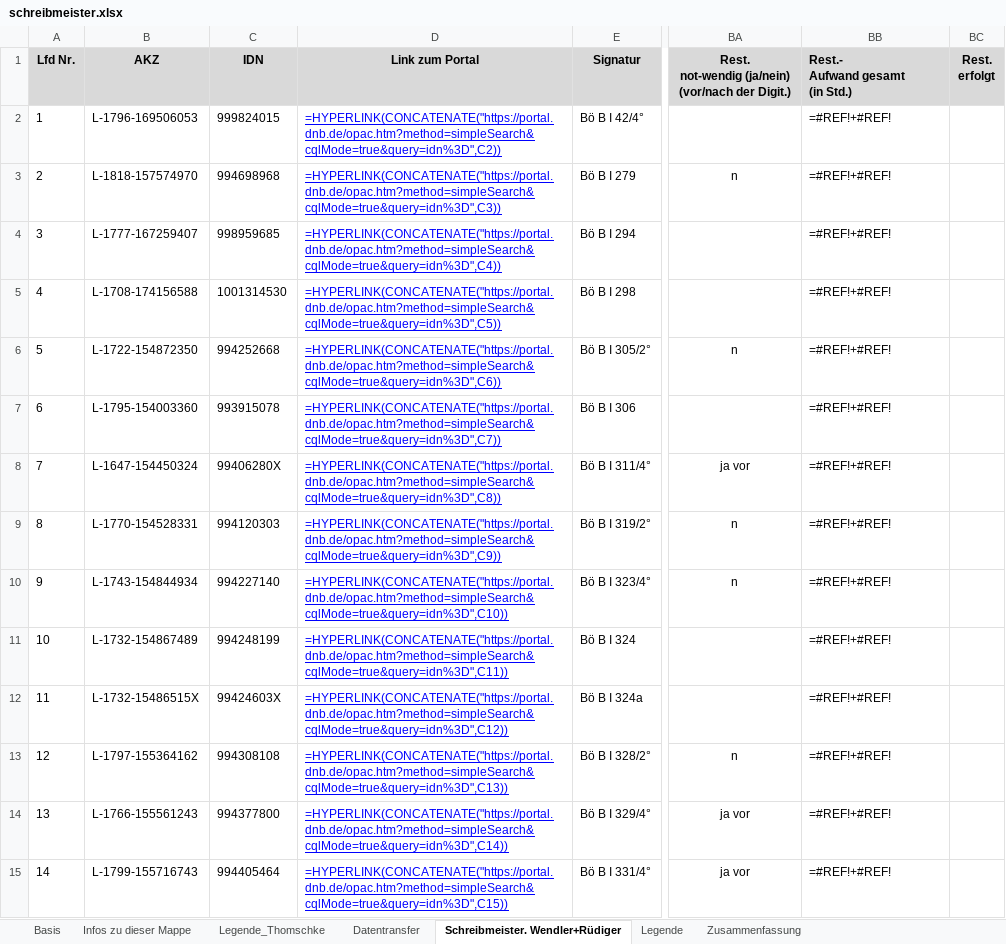
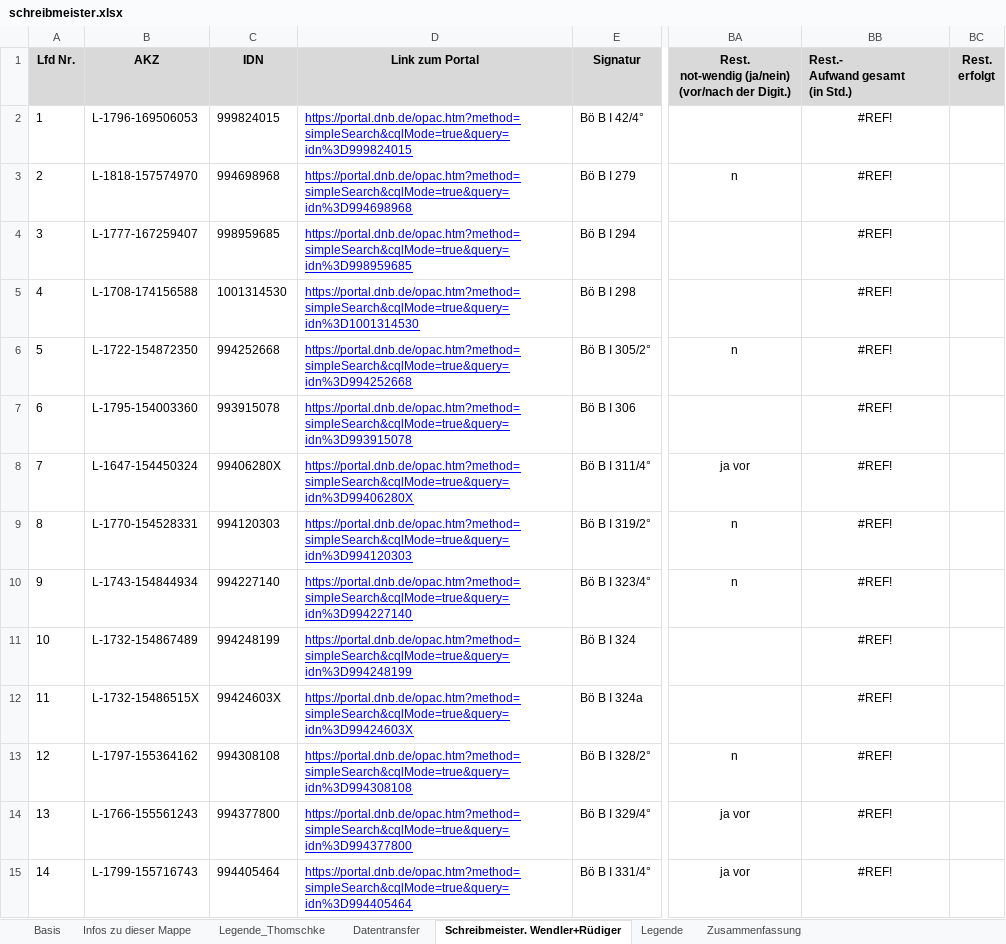
Before and after one commit to buchmuseum/vrekon, an Excel workbook: notebooks/listen_fin/schreibmeister.xlsx, sheet Schreibmeister. Wendler+Rüdiger, drawn as a sheet; only a part is shown, gaps mark what is left out; values as stored, in another font and other column widths than the file's, no borders; formulas without a stored value are shown as written; conditional formats not drawn; the diff covers the shown part only; the diff names each change by its address in the sheet, - before the commit and + after, or states it on an @@ line.

```diff
--- a/notebooks/listen_fin/schreibmeister.xlsx (sheet Schreibmeister. Wendler+Rüdiger)
+++ b/notebooks/listen_fin/schreibmeister.xlsx (sheet Schreibmeister. Wendler+Rüdiger)
-D2 (Link zum Portal): =HYPERLINK(CONCATENATE("https://portal.dnb.de/opac.htm?method=simpleSearch&cqlMode=true&query=idn%3D",C2))
+D2 (Link zum Portal): https://portal.dnb.de/opac.htm?method=simpleSearch&cqlMode=true&query=idn%3D999824015
-BB2:BB15 (Rest.- Aufwand gesamt (in Std.)): =#REF!+#REF!
+BB2:BB15 (Rest.- Aufwand gesamt (in Std.)): #REF!
-BB2:BB15 alignment: left
+BB2:BB15 alignment: center
-D3 (Link zum Portal): =HYPERLINK(CONCATENATE("https://portal.dnb.de/opac.htm?method=simpleSearch&cqlMode=true&query=idn%3D",C3))
+D3 (Link zum Portal): https://portal.dnb.de/opac.htm?method=simpleSearch&cqlMode=true&query=idn%3D994698968
-D4 (Link zum Portal): =HYPERLINK(CONCATENATE("https://portal.dnb.de/opac.htm?method=simpleSearch&cqlMode=true&query=idn%3D",C4))
+D4 (Link zum Portal): https://portal.dnb.de/opac.htm?method=simpleSearch&cqlMode=true&query=idn%3D998959685
-D5 (Link zum Portal): =HYPERLINK(CONCATENATE("https://portal.dnb.de/opac.htm?method=simpleSearch&cqlMode=true&query=idn%3D",C5))
+D5 (Link zum Portal): https://portal.dnb.de/opac.htm?method=simpleSearch&cqlMode=true&query=idn%3D1001314530
-D6 (Link zum Portal): =HYPERLINK(CONCATENATE("https://portal.dnb.de/opac.htm?method=simpleSearch&cqlMode=true&query=idn%3D",C6))
+D6 (Link zum Portal): https://portal.dnb.de/opac.htm?method=simpleSearch&cqlMode=true&query=idn%3D994252668
-D7 (Link zum Portal): =HYPERLINK(CONCATENATE("https://portal.dnb.de/opac.htm?method=simpleSearch&cqlMode=true&query=idn%3D",C7))
+D7 (Link zum Portal): https://portal.dnb.de/opac.htm?method=simpleSearch&cqlMode=true&query=idn%3D993915078
-D8 (Link zum Portal): =HYPERLINK(CONCATENATE("https://portal.dnb.de/opac.htm?method=simpleSearch&cqlMode=true&query=idn%3D",C8))
+D8 (Link zum Portal): https://portal.dnb.de/opac.htm?method=simpleSearch&cqlMode=true&query=idn%3D99406280X
-D9 (Link zum Portal): =HYPERLINK(CONCATENATE("https://portal.dnb.de/opac.htm?method=simpleSearch&cqlMode=true&query=idn%3D",C9))
+D9 (Link zum Portal): https://portal.dnb.de/opac.htm?method=simpleSearch&cqlMode=true&query=idn%3D994120303
-D10 (Link zum Portal): =HYPERLINK(CONCATENATE("https://portal.dnb.de/opac.htm?method=simpleSearch&cqlMode=true&query=idn%3D",C10))
+D10 (Link zum Portal): https://portal.dnb.de/opac.htm?method=simpleSearch&cqlMode=true&query=idn%3D994227140
-D11 (Link zum Portal): =HYPERLINK(CONCATENATE("https://portal.dnb.de/opac.htm?method=simpleSearch&cqlMode=true&query=idn%3D",C11))
+D11 (Link zum Portal): https://portal.dnb.de/opac.htm?method=simpleSearch&cqlMode=true&query=idn%3D994248199
-D12 (Link zum Portal): =HYPERLINK(CONCATENATE("https://portal.dnb.de/opac.htm?method=simpleSearch&cqlMode=true&query=idn%3D",C12))
+D12 (Link zum Portal): https://portal.dnb.de/opac.htm?method=simpleSearch&cqlMode=true&query=idn%3D99424603X
-D13 (Link zum Portal): =HYPERLINK(CONCATENATE("https://portal.dnb.de/opac.htm?method=simpleSearch&cqlMode=true&query=idn%3D",C13))
+D13 (Link zum Portal): https://portal.dnb.de/opac.htm?method=simpleSearch&cqlMode=true&query=idn%3D994308108
-D14 (Link zum Portal): =HYPERLINK(CONCATENATE("https://portal.dnb.de/opac.htm?method=simpleSearch&cqlMode=true&query=idn%3D",C14))
+D14 (Link zum Portal): https://portal.dnb.de/opac.htm?method=simpleSearch&cqlMode=true&query=idn%3D994377800
-D15 (Link zum Portal): =HYPERLINK(CONCATENATE("https://portal.dnb.de/opac.htm?method=simpleSearch&cqlMode=true&query=idn%3D",C15))
+D15 (Link zum Portal): https://portal.dnb.de/opac.htm?method=simpleSearch&cqlMode=true&query=idn%3D994405464
```
Also changed, not shown: 14 added rows, 14 removed rows, 284 edited cells and cell formats elsewhere in this sheet, sheet Datentransfer, sheet Basis, notebooks/listen_fin/böink.xlsx, notebooks/listen_fin/böm.xlsx, 40 other files.
